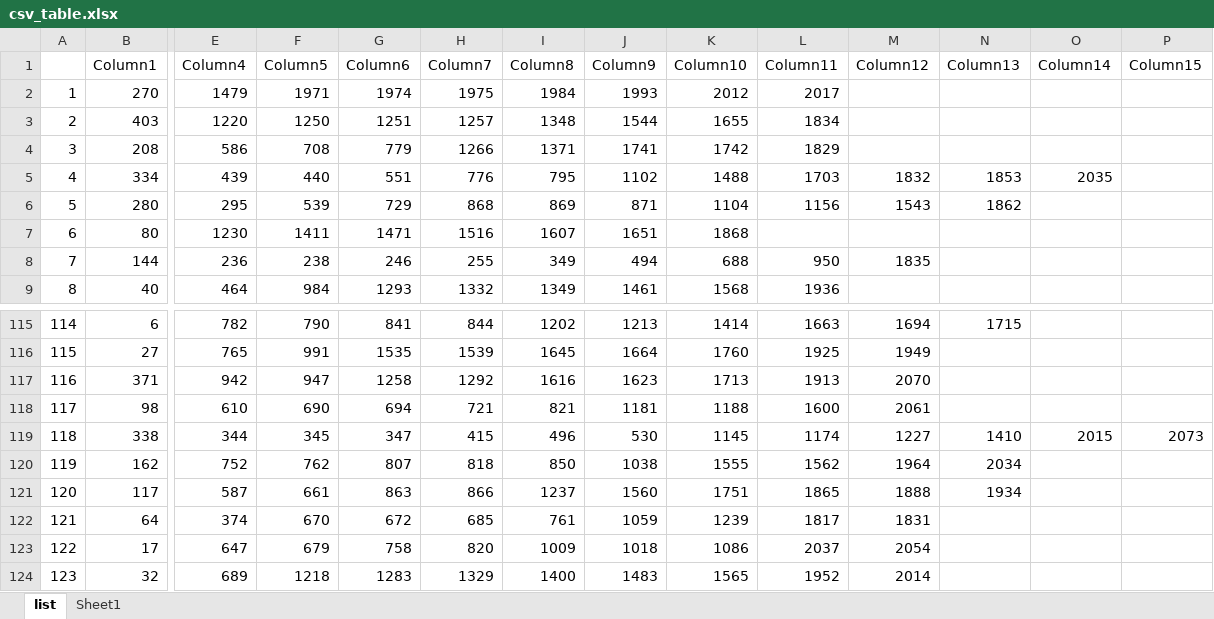
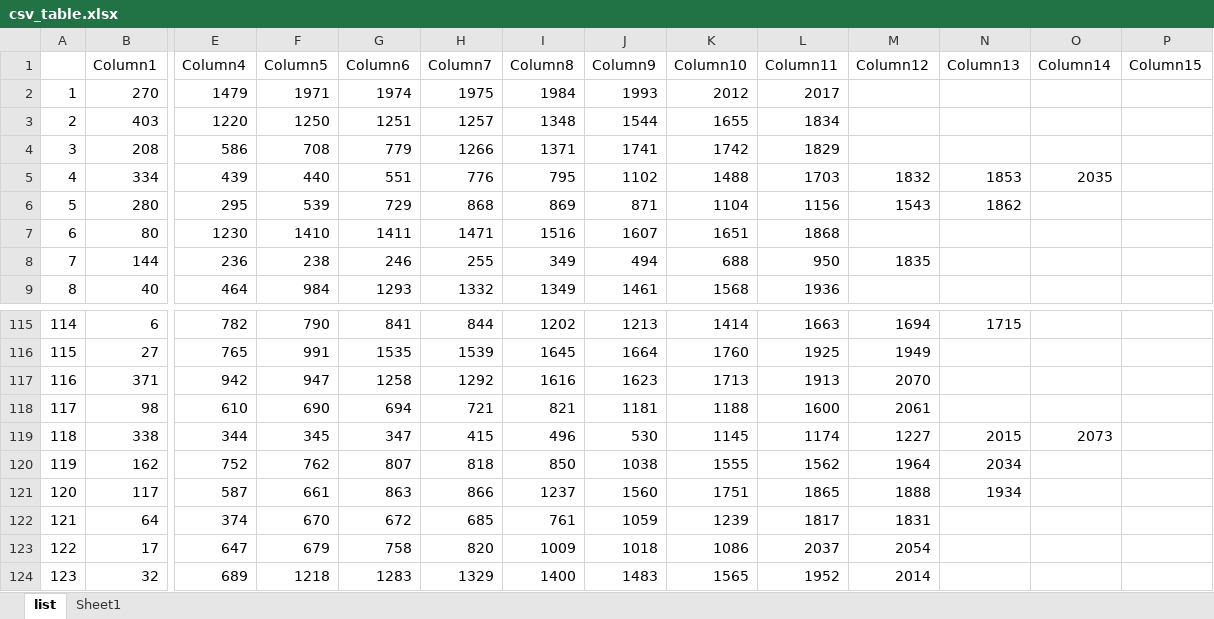
Before and after one commit to bumbari/dahkilgov, an Excel workbook: p/utils/csv_table.xlsx, sheet list, drawn as a sheet; only a part is shown, gaps mark what is left out; values as stored, in another font and other column widths than the file's, no borders; table styles not drawn; the diff names each change by its address in the sheet, - before the commit and + after, or states it on an @@ line.

```diff
--- a/p/utils/csv_table.xlsx (sheet list)
+++ b/p/utils/csv_table.xlsx (sheet list)
-F7 (Column5): 1411
+F7 (Column5): 1410
-G7 (Column6): 1471
+G7 (Column6): 1411
-H7 (Column7): 1516
+H7 (Column7): 1471
-I7 (Column8): 1607
+I7 (Column8): 1516
-J7 (Column9): 1651
+J7 (Column9): 1607
-K7 (Column10): 1868
+K7 (Column10): 1651
-L7 (Column11): (empty)
+L7 (Column11): 1868
-N119 (Column13): 1410
+N119 (Column13): 2015
-O119 (Column14): 2015
+O119 (Column14): 2073
-P119 (Column15): 2073
+P119 (Column15): (empty)
```
Also changed, not shown: 4 other files.
